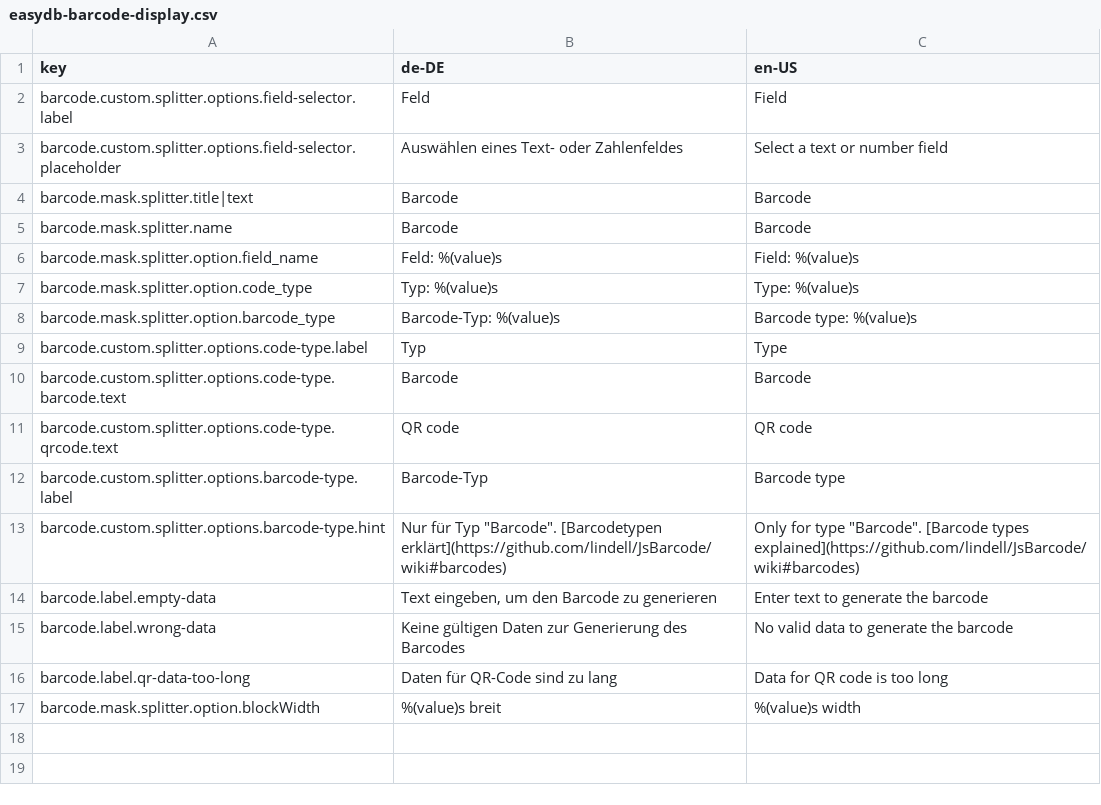
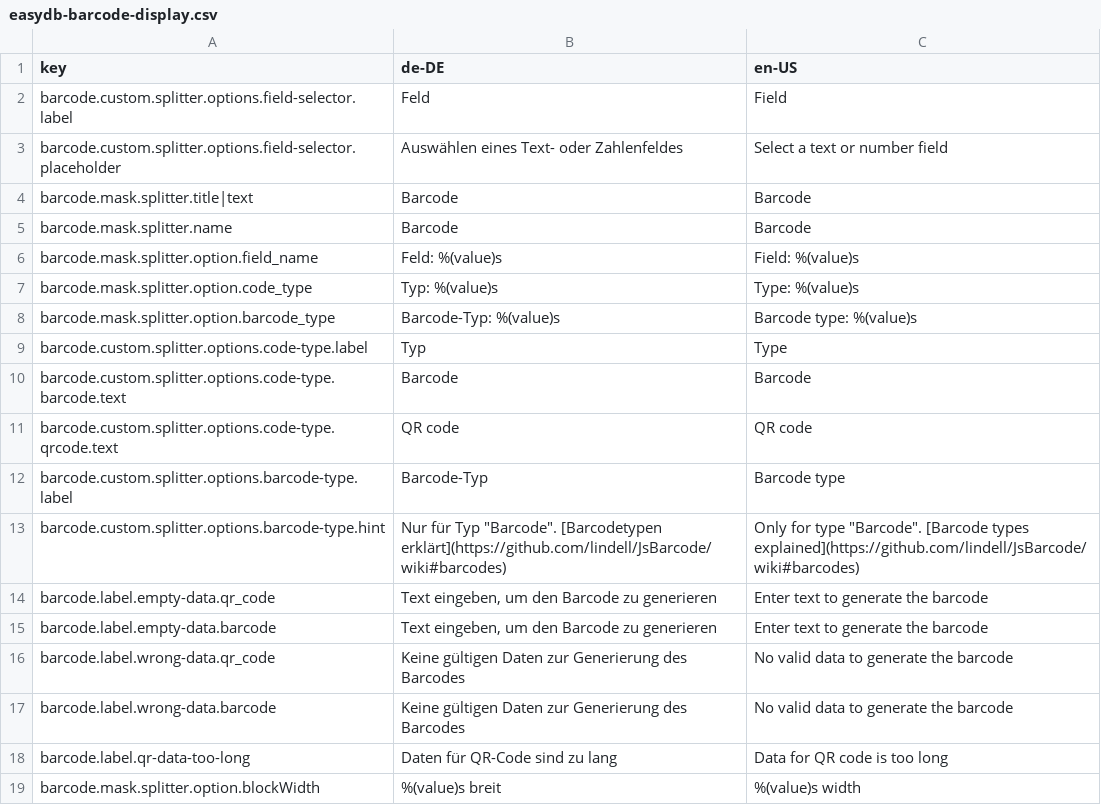
Before and after one commit to programmfabrik/easydb-barcode-display-plugin, a CSV file: l10n/easydb-barcode-display.csv, drawn as a sheet.

Commit message:
Small fixes and added different loca keys for different types (barcode/qr code). See #55461

```diff
--- a/l10n/easydb-barcode-display.csv
+++ b/l10n/easydb-barcode-display.csv
@@ -13,4 +13,6 @@ barcode.custom.splitter.options.barcode-type.label,Barcode-Typ,Barcode type
 barcode.custom.splitter.options.barcode-type.hint,"Nur für Typ ""Barcode"". [Barcodetypen erklärt](https://github.com/lindell/JsBarcode/wiki#barcodes)","Only for type ""Barcode"". [Barcode types explained](https://github.com/lindell/JsBarcode/wiki#barcodes)"
-barcode.label.empty-data,"Text eingeben, um den Barcode zu generieren",Enter text to generate the barcode
-barcode.label.wrong-data,Keine gültigen Daten zur Generierung des Barcodes,No valid data to generate the barcode
+barcode.label.empty-data.qr_code,"Text eingeben, um den Barcode zu generieren",Enter text to generate the barcode
+barcode.label.empty-data.barcode,"Text eingeben, um den Barcode zu generieren",Enter text to generate the barcode
+barcode.label.wrong-data.qr_code,Keine gültigen Daten zur Generierung des Barcodes,No valid data to generate the barcode
+barcode.label.wrong-data.barcode,Keine gültigen Daten zur Generierung des Barcodes,No valid data to generate the barcode
 barcode.label.qr-data-too-long,Daten für QR-Code sind zu lang,Data for QR code is too long
```
Also changed, not shown: 2 other files.
